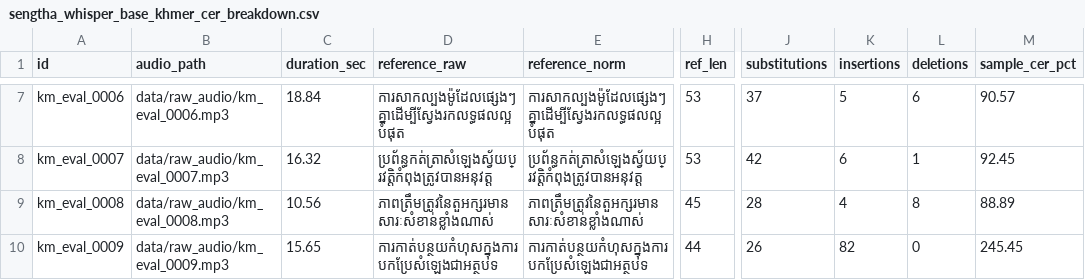
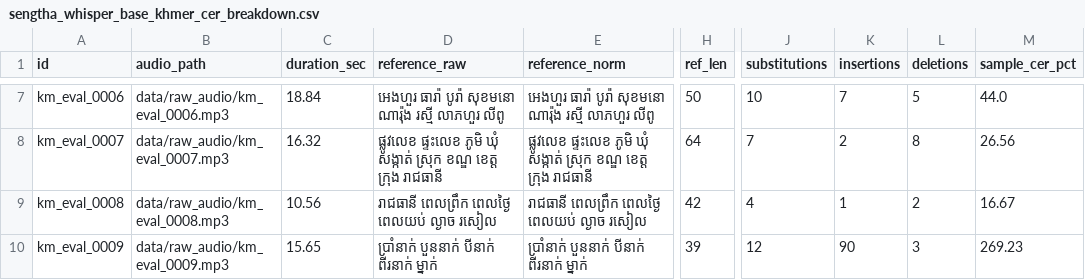
Before and after one commit to borared/asr_comparison, a CSV file: results/error_analysis/sengtha_whisper_base_khmer_cer_breakdown.csv, drawn as a sheet; only a part is shown, gaps mark what is left out; the diff covers the shown part only; the diff names each change by its address in the sheet, - before the commit and + after, or states it on an @@ line.

```diff
--- a/results/error_analysis/sengtha_whisper_base_khmer_cer_breakdown.csv
+++ b/results/error_analysis/sengtha_whisper_base_khmer_cer_breakdown.csv
-D7 (reference_raw): ការសាកល្បងម៉ូដែលផ្សេងៗគ្នាដើម្បីស្វែងរកលទ្ធផលល្អបំផុត
+D7 (reference_raw): អេងហួរ ធារ៉ា បូរ៉ា សុខមនោ ណារ៉ុង រស្មី លាភហួរ លីពូ
-E7 (reference_norm): ការសាកល្បងម៉ូដែលផ្សេងៗគ្នាដើម្បីស្វែងរកលទ្ធផលល្អបំផុត
+E7 (reference_norm): អេងហួរ ធារ៉ា បូរ៉ា សុខមនោ ណារ៉ុង រស្មី លាភហួរ លីពូ
-H7 (ref_len): 53
+H7 (ref_len): 50
-J7 (substitutions): 37
+J7 (substitutions): 10
-K7 (insertions): 5
+K7 (insertions): 7
-L7 (deletions): 6
+L7 (deletions): 5
-M7 (sample_cer_pct): 90.57
+M7 (sample_cer_pct): 44.0
-D8 (reference_raw): ប្រព័ន្ធកត់ត្រាសំឡេងស្វ័យប្រវត្តិកំពុងត្រូវបានអនុវត្ត
+D8 (reference_raw): ផ្លូវលេខ ផ្ទះលេខ ភូមិ ឃុំ សង្កាត់ ស្រុក ខណ្ឌ ខេត្ត ក្រុង រាជធានី
-E8 (reference_norm): ប្រព័ន្ធកត់ត្រាសំឡេងស្វ័យប្រវត្តិកំពុងត្រូវបានអនុវត្ត
+E8 (reference_norm): ផ្លូវលេខ ផ្ទះលេខ ភូមិ ឃុំ សង្កាត់ ស្រុក ខណ្ឌ ខេត្ត ក្រុង រាជធានី
-H8 (ref_len): 53
+H8 (ref_len): 64
-J8 (substitutions): 42
+J8 (substitutions): 7
-K8 (insertions): 6
+K8 (insertions): 2
-L8 (deletions): 1
+L8 (deletions): 8
-M8 (sample_cer_pct): 92.45
+M8 (sample_cer_pct): 26.56
-D9 (reference_raw): ភាពត្រឹមត្រូវនៃតួអក្សរមានសារៈសំខាន់ខ្លាំងណាស់
+D9 (reference_raw): រាជធានី ពេលព្រឹក ពេលថ្ងៃ ពេលយប់ ល្ងាច រសៀល
-E9 (reference_norm): ភាពត្រឹមត្រូវនៃតួអក្សរមានសារៈសំខាន់ខ្លាំងណាស់
+E9 (reference_norm): រាជធានី ពេលព្រឹក ពេលថ្ងៃ ពេលយប់ ល្ងាច រសៀល
-H9 (ref_len): 45
+H9 (ref_len): 42
-J9 (substitutions): 28
+J9 (substitutions): 4
-K9 (insertions): 4
+K9 (insertions): 1
-L9 (deletions): 8
+L9 (deletions): 2
-M9 (sample_cer_pct): 88.89
+M9 (sample_cer_pct): 16.67
-D10 (reference_raw): ការកាត់បន្ថយកំហុសក្នុងការបកប្រែសំឡេងជាអត្ថបទ
+D10 (reference_raw): ប្រាំនាក់ បួននាក់ បីនាក់ ពីរនាក់ ម្នាក់
-E10 (reference_norm): ការកាត់បន្ថយកំហុសក្នុងការបកប្រែសំឡេងជាអត្ថបទ
+E10 (reference_norm): ប្រាំនាក់ បួននាក់ បីនាក់ ពីរនាក់ ម្នាក់
-H10 (ref_len): 44
+H10 (ref_len): 39
-J10 (substitutions): 26
+J10 (substitutions): 12
-K10 (insertions): 82
+K10 (insertions): 90
-L10 (deletions): 0
+L10 (deletions): 3
-M10 (sample_cer_pct): 245.45
+M10 (sample_cer_pct): 269.23
```
Also changed, not shown: 76 edited cells elsewhere in this file, results/error_analysis/google_chirp_cer_breakdown.csv, results/error_analysis/meta_mms_1b_cer_breakdown.csv, 9 other files.
